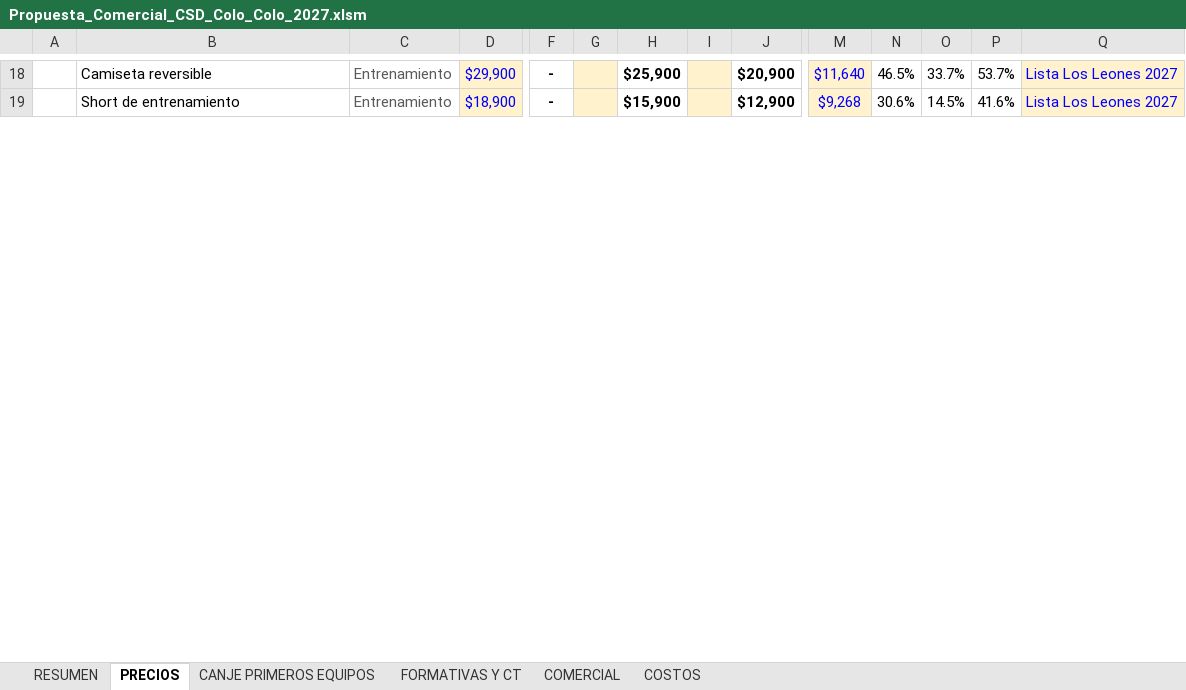
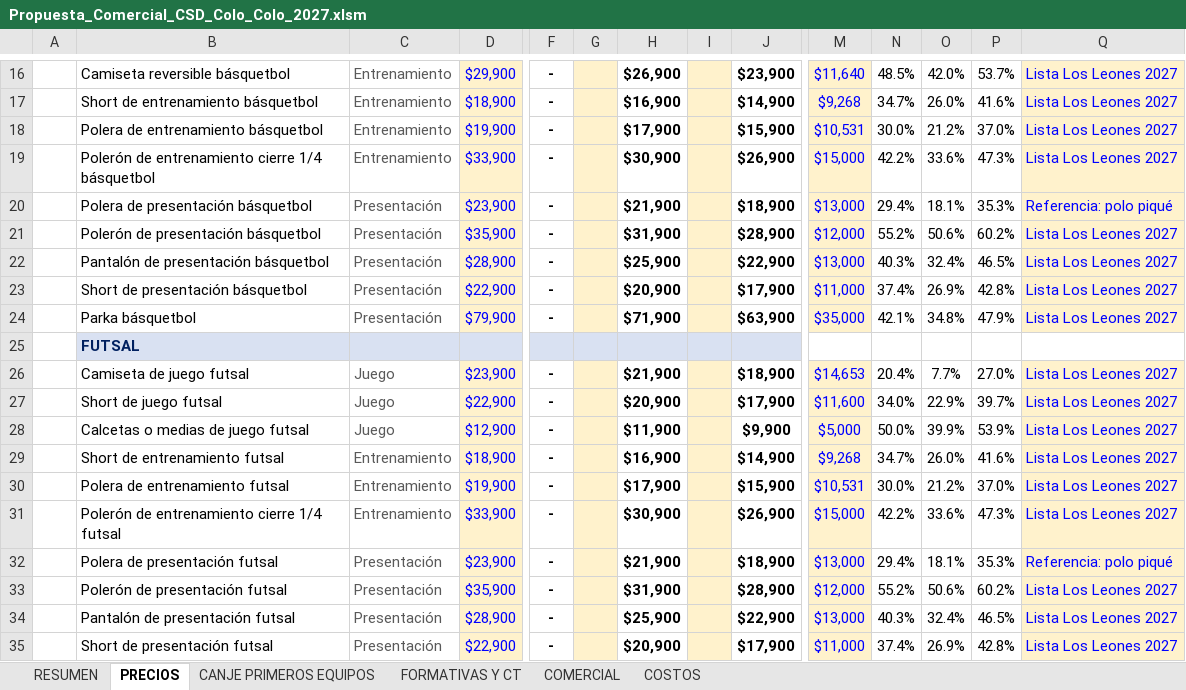
Before and after one commit to seanduarteu-cyber/PRODUCCION-PLAYMAKER, an Excel workbook: propuestas/colo-colo/Propuesta_Comercial_CSD_Colo_Colo_2027.xlsm, sheet PRECIOS, drawn as a sheet; only a part is shown, gaps mark what is left out; values as stored, in another font and other column widths than the file's, no borders; charts and pictures and conditional formats not drawn; addresses are those after the commit; rows hold the shown columns only; the diff covers the shown part only; the diff names each change by its address in the sheet, - before the commit and + after, or states it on an @@ line.

```diff
--- a/propuestas/colo-colo/Propuesta_Comercial_CSD_Colo_Colo_2027.xlsm (sheet PRECIOS)
+++ b/propuestas/colo-colo/Propuesta_Comercial_CSD_Colo_Colo_2027.xlsm (sheet PRECIOS)
-B16: Camiseta reversible
+B16: Camiseta reversible básquetbol
-H16: $25,900
+H16: $26,900
-J16: $20,900
+J16: $23,900
-N16: 46.5%
+N16: 48.5%
-O16: 33.7%
+O16: 42.0%
+row 17:  | Short de entrenamiento básquetbol | Entrenamiento | $18,900 | - |  | $16,900 |  | $14,900 | $9,268 | 34.7% | 26.0% | 41.6% | Lista Los Leones 2027
+row 18:  | Polera de entrenamiento básquetbol | Entrenamiento | $19,900 | - |  | $17,900 |  | $15,900 | $10,531 | 30.0% | 21.2% | 37.0% | Lista Los Leones 2027
+row 19:  | Polerón de entrenamiento cierre 1/4 básquetbol | Entrenamiento | $33,900 | - |  | $30,900 |  | $26,900 | $15,000 | 42.2% | 33.6% | 47.3% | Lista Los Leones 2027
+row 20:  | Polera de presentación básquetbol | Presentación | $23,900 | - |  | $21,900 |  | $18,900 | $13,000 | 29.4% | 18.1% | 35.3% | Referencia: polo piqué
+row 21:  | Polerón de presentación básquetbol | Presentación | $35,900 | - |  | $31,900 |  | $28,900 | $12,000 | 55.2% | 50.6% | 60.2% | Lista Los Leones 2027
+row 22:  | Pantalón de presentación básquetbol | Presentación | $28,900 | - |  | $25,900 |  | $22,900 | $13,000 | 40.3% | 32.4% | 46.5% | Lista Los Leones 2027
+row 23:  | Short de presentación básquetbol | Presentación | $22,900 | - |  | $20,900 |  | $17,900 | $11,000 | 37.4% | 26.9% | 42.8% | Lista Los Leones 2027
+row 24:  | Parka básquetbol | Presentación | $79,900 | - |  | $71,900 |  | $63,900 | $35,000 | 42.1% | 34.8% | 47.9% | Lista Los Leones 2027
+row 25:  | FUTSAL
+row 26:  | Camiseta de juego futsal | Juego | $23,900 | - |  | $21,900 |  | $18,900 | $14,653 | 20.4% | 7.7% | 27.0% | Lista Los Leones 2027
+row 27:  | Short de juego futsal | Juego | $22,900 | - |  | $20,900 |  | $17,900 | $11,600 | 34.0% | 22.9% | 39.7% | Lista Los Leones 2027
+row 28:  | Calcetas o medias de juego futsal | Juego | $12,900 | - |  | $11,900 |  | $9,900 | $5,000 | 50.0% | 39.9% | 53.9% | Lista Los Leones 2027
-B29: Short de entrenamiento
+B29: Short de entrenamiento futsal
-H29: $15,900
+H29: $16,900
-J29: $12,900
+J29: $14,900
-N29: 30.6%
+N29: 34.7%
-O29: 14.5%
+O29: 26.0%
+row 30:  | Polera de entrenamiento futsal | Entrenamiento | $19,900 | - |  | $17,900 |  | $15,900 | $10,531 | 30.0% | 21.2% | 37.0% | Lista Los Leones 2027
+row 31:  | Polerón de entrenamiento cierre 1/4 futsal | Entrenamiento | $33,900 | - |  | $30,900 |  | $26,900 | $15,000 | 42.2% | 33.6% | 47.3% | Lista Los Leones 2027
+row 32:  | Polera de presentación futsal | Presentación | $23,900 | - |  | $21,900 |  | $18,900 | $13,000 | 29.4% | 18.1% | 35.3% | Referencia: polo piqué
+row 33:  | Polerón de presentación futsal | Presentación | $35,900 | - |  | $31,900 |  | $28,900 | $12,000 | 55.2% | 50.6% | 60.2% | Lista Los Leones 2027
+row 34:  | Pantalón de presentación futsal | Presentación | $28,900 | - |  | $25,900 |  | $22,900 | $13,000 | 40.3% | 32.4% | 46.5% | Lista Los Leones 2027
+row 35:  | Short de presentación futsal | Presentación | $22,900 | - |  | $20,900 |  | $17,900 | $11,000 | 37.4% | 26.9% | 42.8% | Lista Los Leones 2027
```
Also changed, not shown: 32 added rows, 4 removed rows and 76 edited cells elsewhere in this sheet, sheet COSTOS, sheet RESUMEN, sheet FORMATIVAS Y CT, sheet COMERCIAL, sheet CANJE PRIMEROS EQUIPOS, formulas that keep their value, 1 other file.
